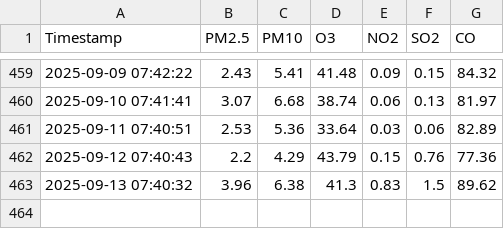
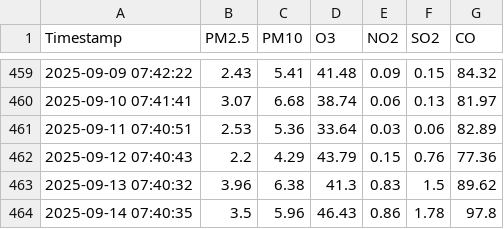
Before and after one commit to foxy-dev1/air-quality, a CSV file: air_quality_data.csv, drawn as a sheet; only a part is shown, gaps mark what is left out.

Commit message:
Add generated CSV file

```diff
--- a/air_quality_data.csv
+++ b/air_quality_data.csv
@@ -463 +463,2 @@ Timestamp,PM2.5,PM10,O3,NO2,SO2,CO
 2025-09-13 07:40:32,3.96,6.38,41.3,0.83,1.5,89.62
+2025-09-14 07:40:35,3.5,5.96,46.43,0.86,1.78,97.8
```
